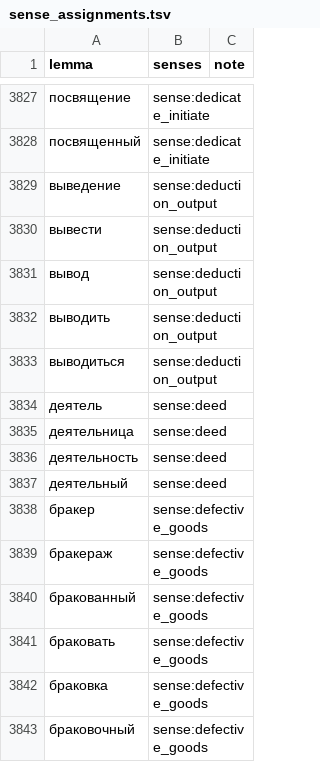
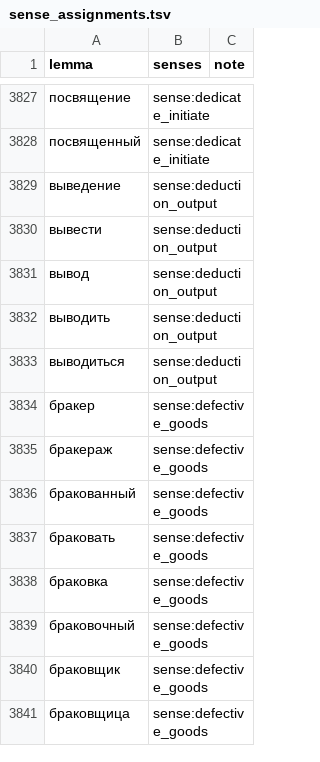
Before and after one commit to andrewgark/interoves_django, a TSV file: games/puzzles/censorly/lexical/data/sense_assignments.tsv, drawn as a sheet; only a part is shown, gaps mark what is left out; the shorter side is filled out with more unchanged rows.

```diff
--- a/games/puzzles/censorly/lexical/data/sense_assignments.tsv
+++ b/games/puzzles/censorly/lexical/data/sense_assignments.tsv
@@ -3833,6 +3833,2 @@ lemma	senses	note
 выводиться	sense:deduction_output	
-деятель	sense:deed	
-деятельница	sense:deed	
-деятельность	sense:deed	
-деятельный	sense:deed	
 бракер	sense:defective_goods	
```
Also changed, not shown: games/puzzles/censorly/lexical/data/sense_rules.tsv, 1 other file.
